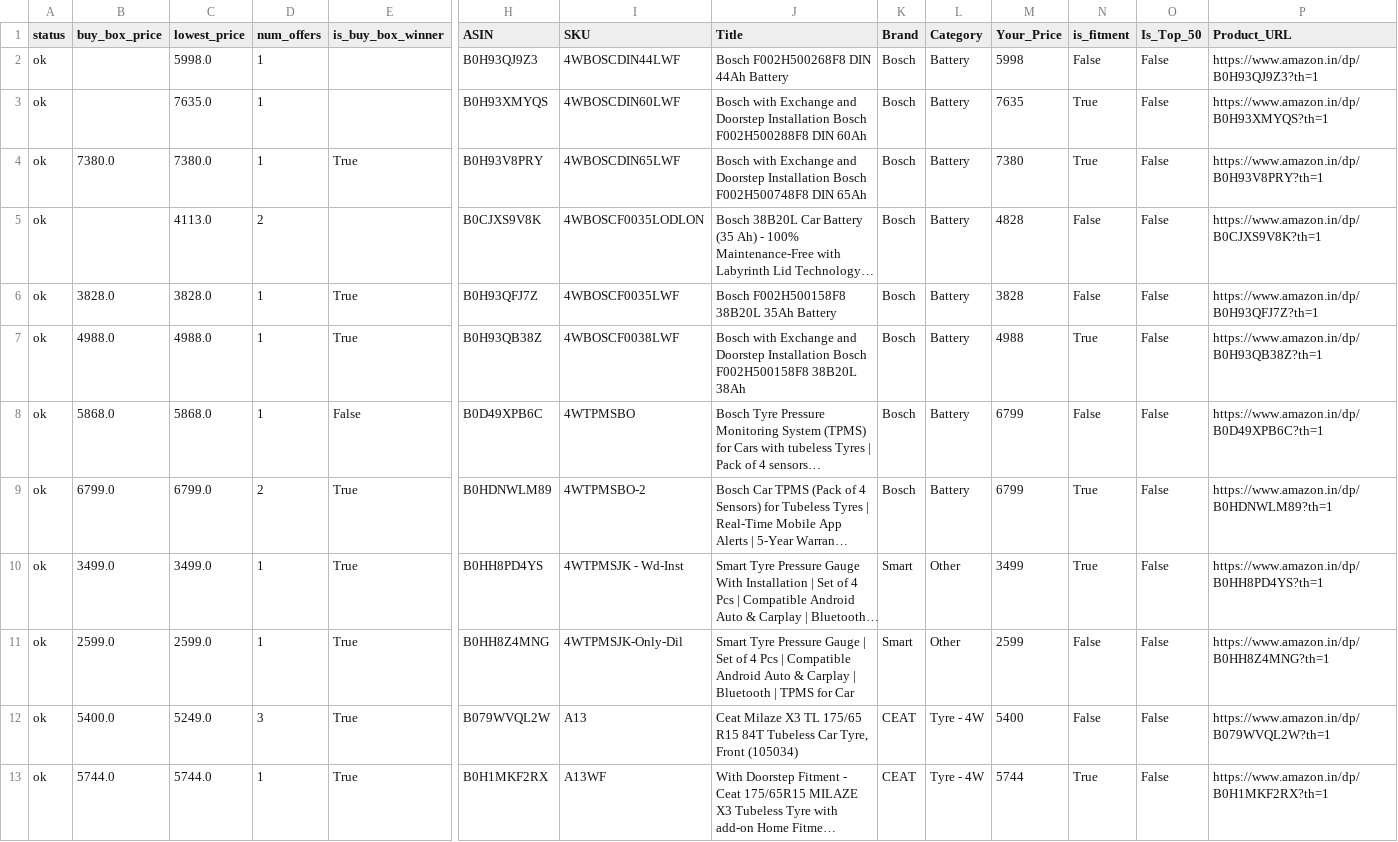
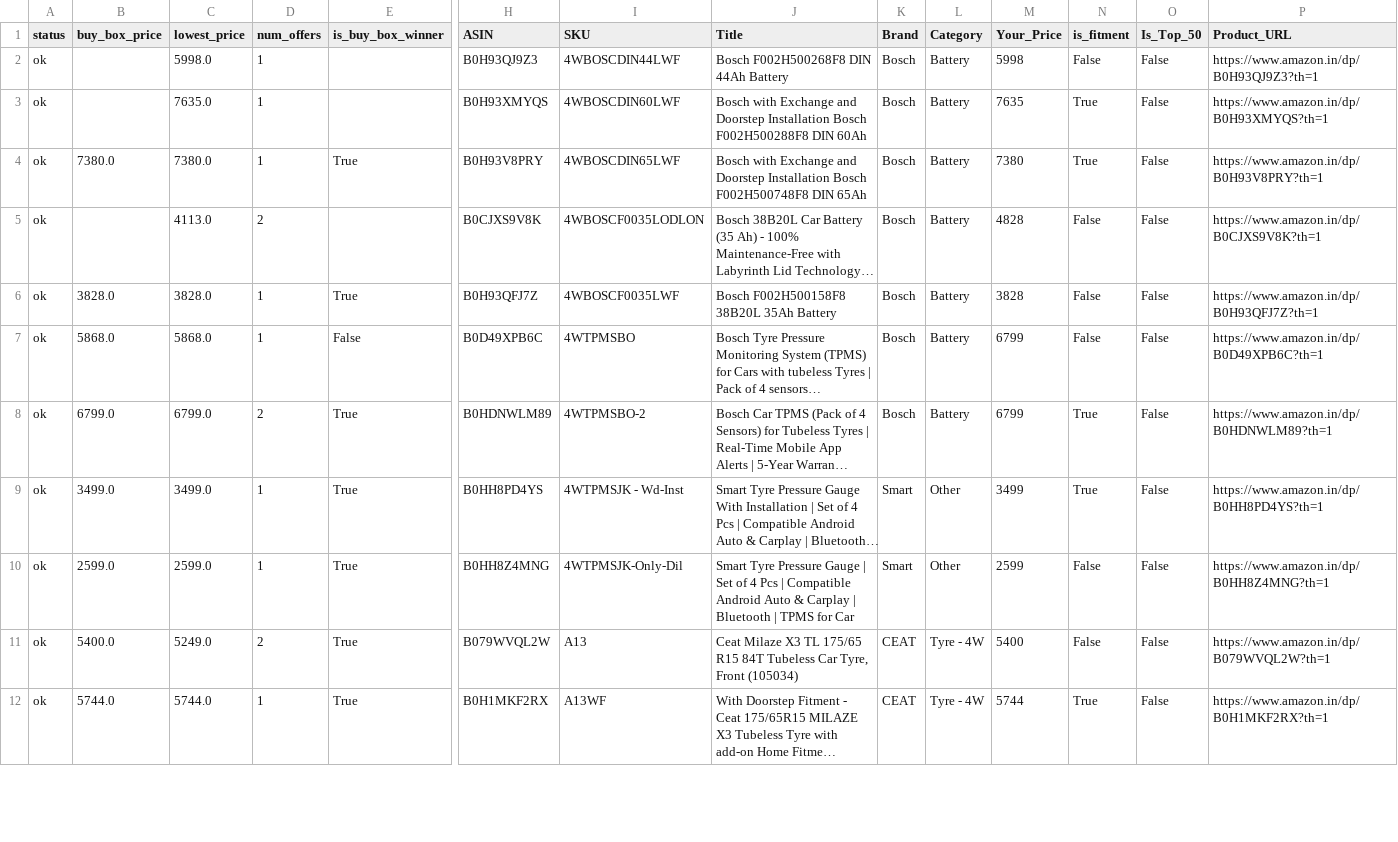
Before and after one commit to tnm-labs/amz_buybox, a CSV file: docs/details.csv, drawn as a sheet; only a part is shown, gaps mark what is left out; long unchanged cells end in …; removed rows and columns are numbered as before the commit, all else as after; rows hold the shown columns only; the diff covers the shown part only; the diff names each change by its address in the sheet, - before the commit and + after, or states it on an @@ line.

```diff
--- a/docs/details.csv
+++ b/docs/details.csv
-row 7: ok | 4988.0 | 4988.0 | 1 | True | B0H93QB38Z | 4WBOSCF0038LWF | Bosch with Exchange and Doorstep Installation Bosch F002H500158F8 38B20L 38Ah | Bosch | Battery | 4988 | True | False | https://www.amazon.in/dp/B0H93QB38Z?th=1
-D11 (num_offers): 3
+D11 (num_offers): 2
```
Also changed, not shown: 117 edited cells elsewhere in this file, data/history.csv, data/listings_raw_cache.csv, 1 other file.
